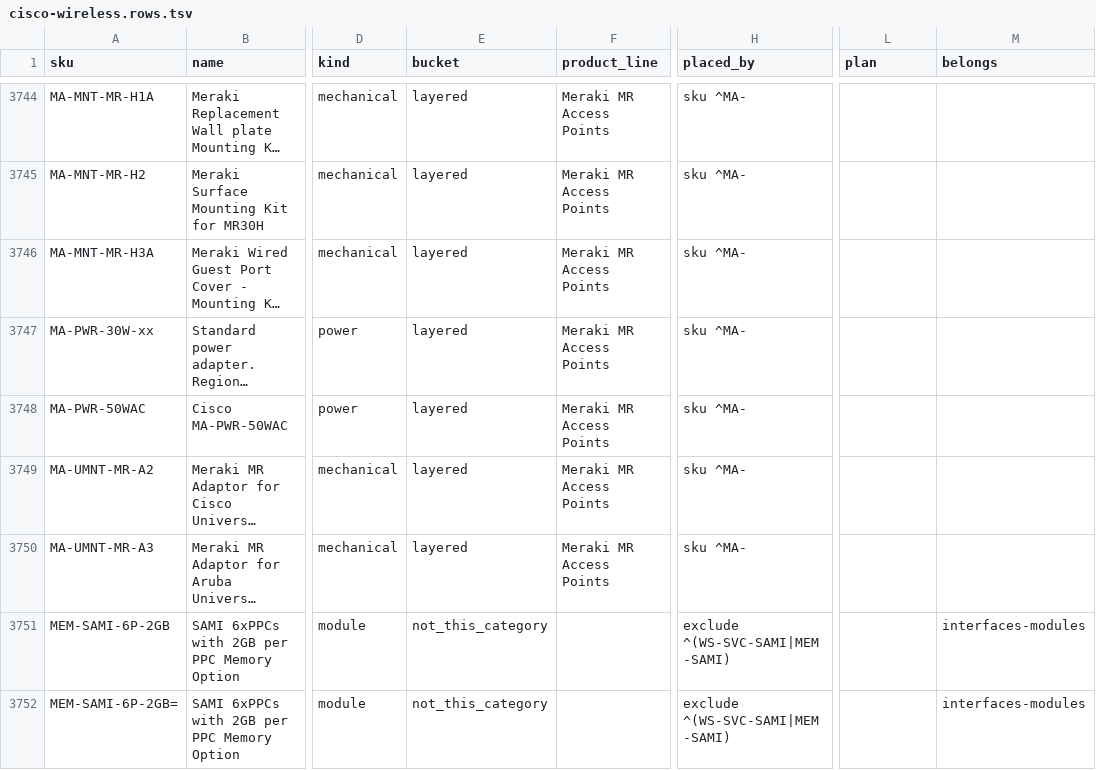
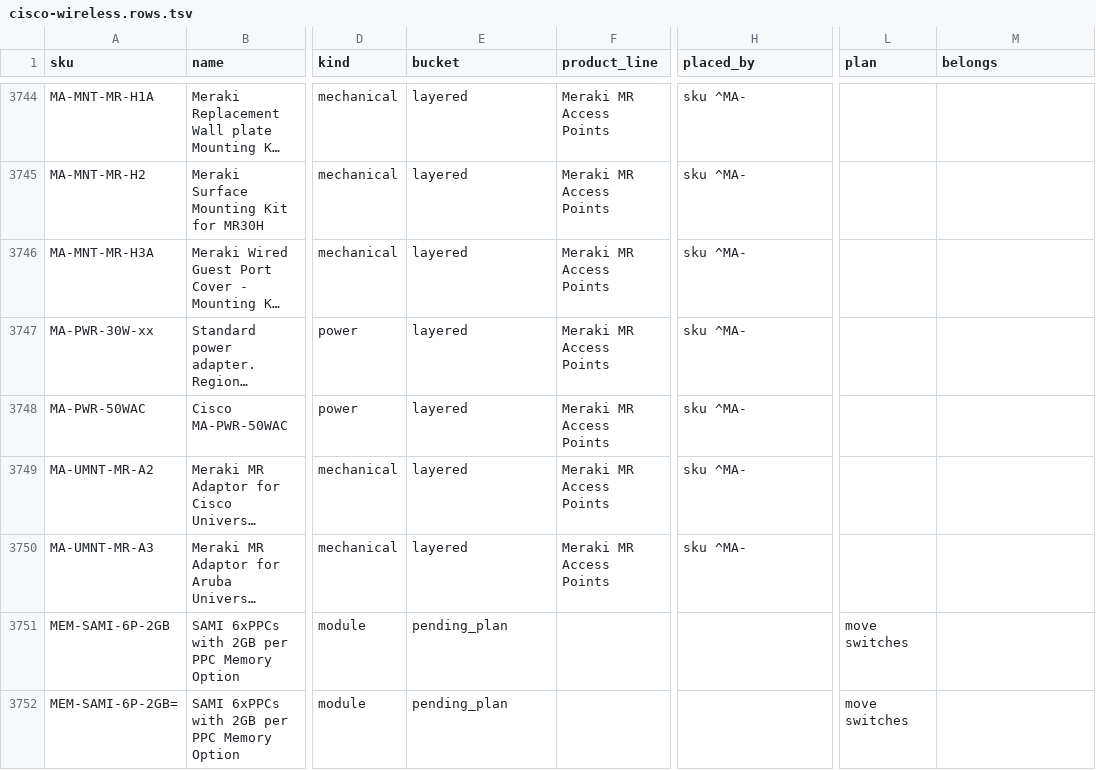
Before and after one commit to martinmarc293-code/netzspec-api, a TSV file: data/layers/cisco-wireless.rows.tsv, drawn as a sheet; only a part is shown, gaps mark what is left out; long unchanged cells end in …; the diff covers the shown part only; the diff names each change by its address in the sheet, - before the commit and + after, or states it on an @@ line.

```diff
--- a/data/layers/cisco-wireless.rows.tsv
+++ b/data/layers/cisco-wireless.rows.tsv
-E3751:E3752 (bucket): not_this_category
+E3751:E3752 (bucket): pending_plan
-H3751:H3752 (placed_by): exclude ^(WS-SVC-SAMI|MEM-SAMI)
+H3751:H3752 (placed_by): (empty)
-L3751:L3752 (plan): (empty)
+L3751:L3752 (plan): move switches
-M3751:M3752 (belongs): interfaces-modules
+M3751:M3752 (belongs): (empty)
```
Also changed, not shown: 26 edited cells elsewhere in this file, data/layers/cisco-interfaces-modules.rows.tsv, data/layers/cisco-optical-networking.rows.tsv, 29 other files.
